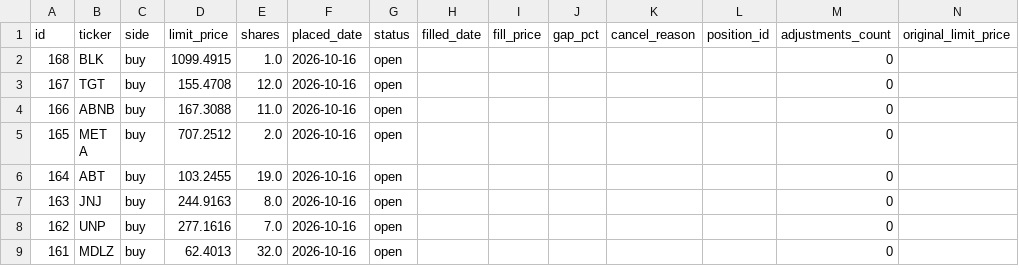
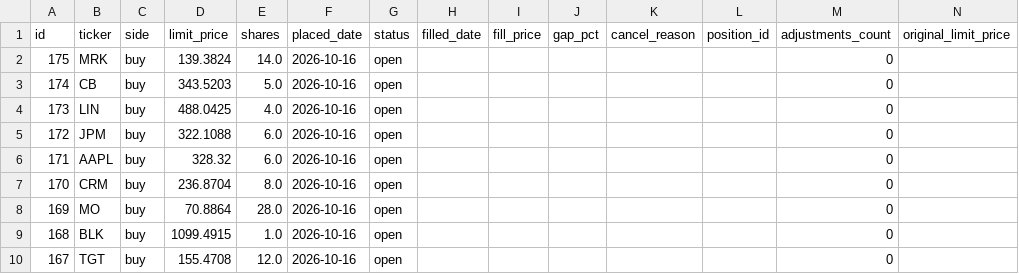
Before and after one commit to benjaminneilan16/small-cap, a CSV file: reports/orders_us.csv, drawn as a sheet; only a part is shown; the shorter side is filled out with more unchanged rows; the diff names each change by its address in the sheet, - before the commit and + after, or states it on an @@ line.

```diff
--- a/reports/orders_us.csv
+++ b/reports/orders_us.csv
+row 2: 175 | MRK | buy | 139.3824 | 14.0 | 2026-10-16 | open |  |  |  |  |  | 0
+row 3: 174 | CB | buy | 343.5203 | 5.0 | 2026-10-16 | open |  |  |  |  |  | 0
+row 4: 173 | LIN | buy | 488.0425 | 4.0 | 2026-10-16 | open |  |  |  |  |  | 0
+row 5: 172 | JPM | buy | 322.1088 | 6.0 | 2026-10-16 | open |  |  |  |  |  | 0
+row 6: 171 | AAPL | buy | 328.32 | 6.0 | 2026-10-16 | open |  |  |  |  |  | 0
+row 7: 170 | CRM | buy | 236.8704 | 8.0 | 2026-10-16 | open |  |  |  |  |  | 0
+row 8: 169 | MO | buy | 70.8864 | 28.0 | 2026-10-16 | open |  |  |  |  |  | 0
```
Also changed, not shown: 3 other files.
